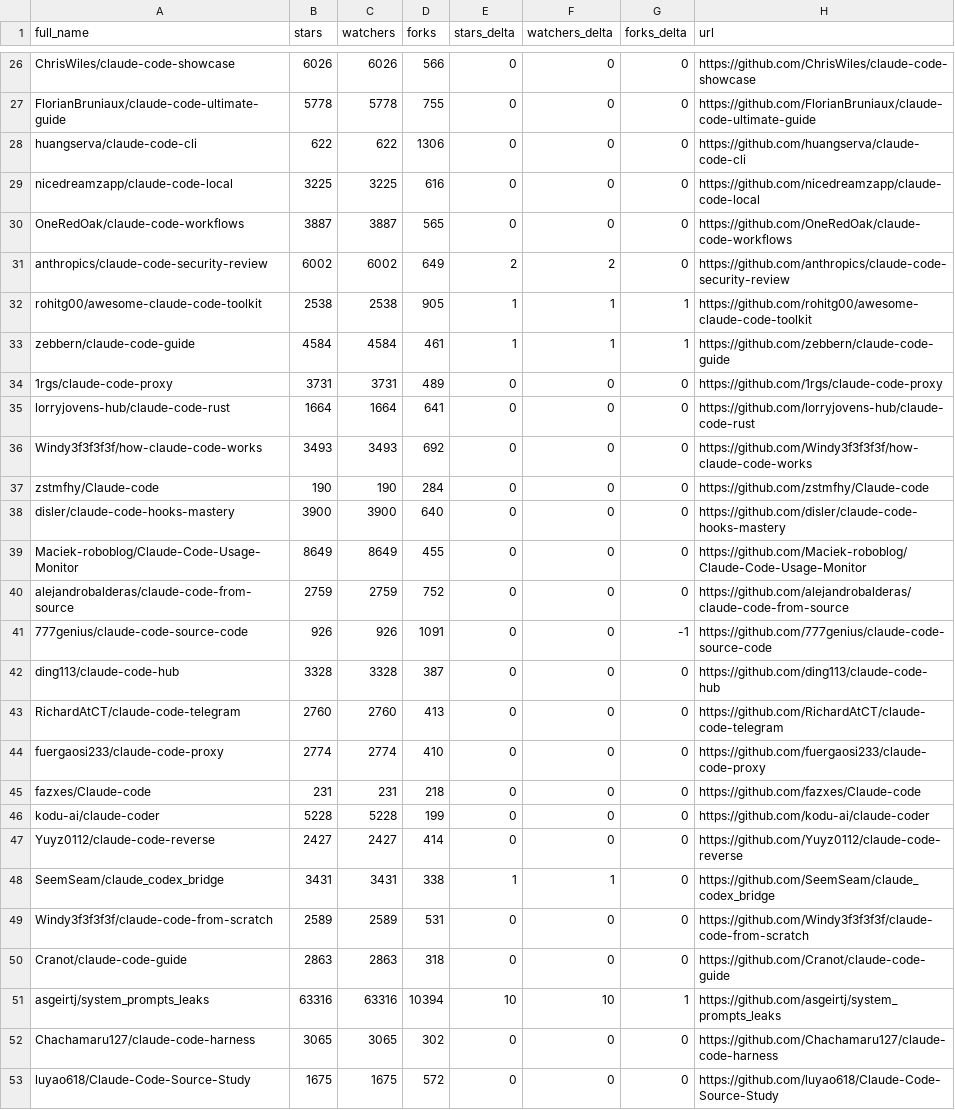
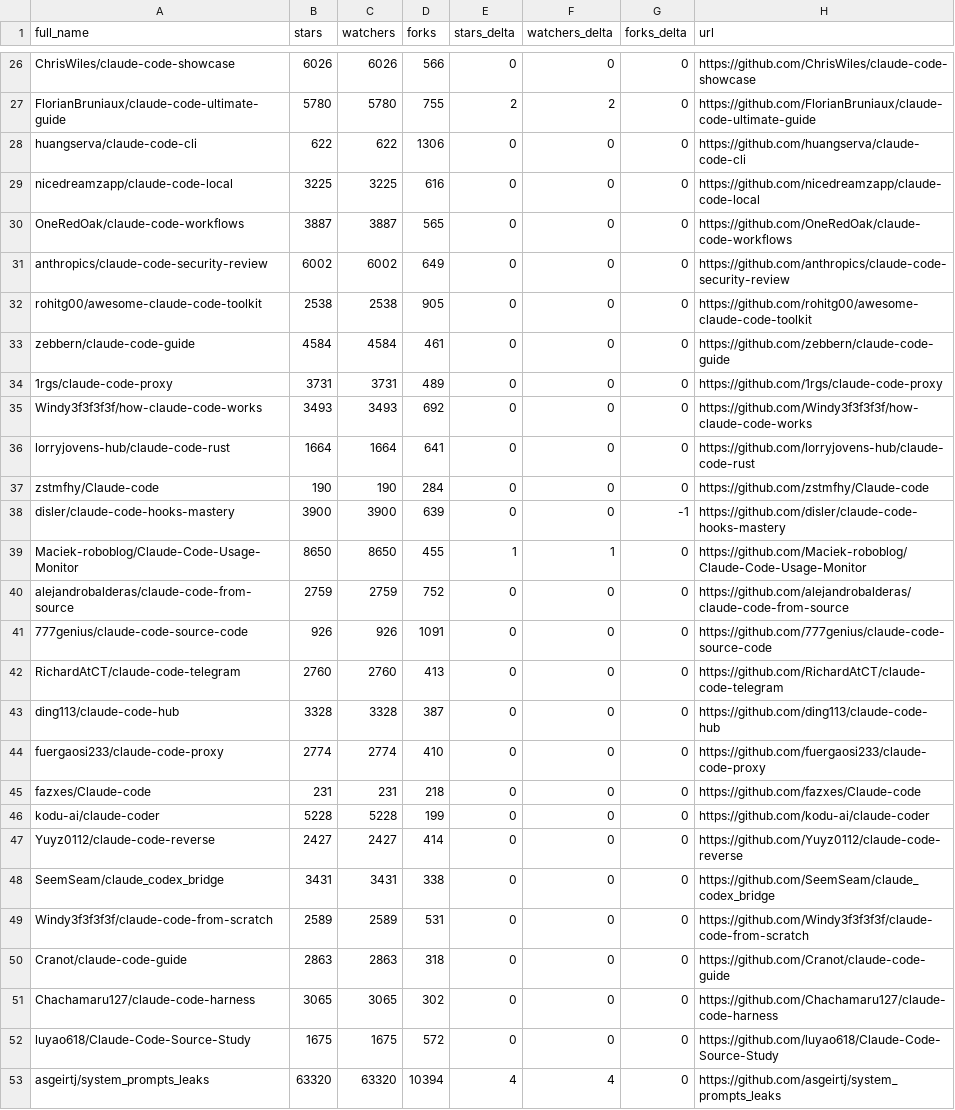
Before and after one commit to Moshbbab/awesome-claude-code, a CSV file: data/repo-ticker-previous.csv, drawn as a sheet; only a part is shown, gaps mark what is left out; removed rows and columns are numbered as before the commit, all else as after; the diff covers the shown part only; the diff names each change by its address in the sheet, - before the commit and + after, or states it on an @@ line.

```diff
--- a/data/repo-ticker-previous.csv
+++ b/data/repo-ticker-previous.csv
-B27 (stars): 5778
+B27 (stars): 5780
-C27 (watchers): 5778
+C27 (watchers): 5780
-E27 (stars_delta): 0
+E27 (stars_delta): 2
-F27 (watchers_delta): 0
+F27 (watchers_delta): 2
-E31 (stars_delta): 2
+E31 (stars_delta): 0
-F31 (watchers_delta): 2
+F31 (watchers_delta): 0
-E32:E33 (stars_delta): 1
+E32:E33 (stars_delta): 0
-F32:F33 (watchers_delta): 1
+F32:F33 (watchers_delta): 0
-G32:G33 (forks_delta): 1
+G32:G33 (forks_delta): 0
@@ row 36 moved to row 35: Windy3f3f3f3f/how-claude-code-works @@
-D38 (forks): 640
+D38 (forks): 639
-G38 (forks_delta): 0
+G38 (forks_delta): -1
-B39 (stars): 8649
+B39 (stars): 8650
-C39 (watchers): 8649
+C39 (watchers): 8650
-E39 (stars_delta): 0
+E39 (stars_delta): 1
-F39 (watchers_delta): 0
+F39 (watchers_delta): 1
-G41 (forks_delta): -1
+G41 (forks_delta): 0
@@ row 43 moved to row 42: RichardAtCT/claude-code-telegram @@
-E48 (stars_delta): 1
+E48 (stars_delta): 0
-F48 (watchers_delta): 1
+F48 (watchers_delta): 0
-row 51: asgeirtj/system_prompts_leaks | 63316 | 63316 | 10394 | 10 | 10 | 1 | https://github.com/asgeirtj/system_prompts_leaks
+row 53: asgeirtj/system_prompts_leaks | 63320 | 63320 | 10394 | 4 | 4 | 0 | https://github.com/asgeirtj/system_prompts_leaks
```
Also changed, not shown: 112 edited cells elsewhere in this file, 1 other file.
